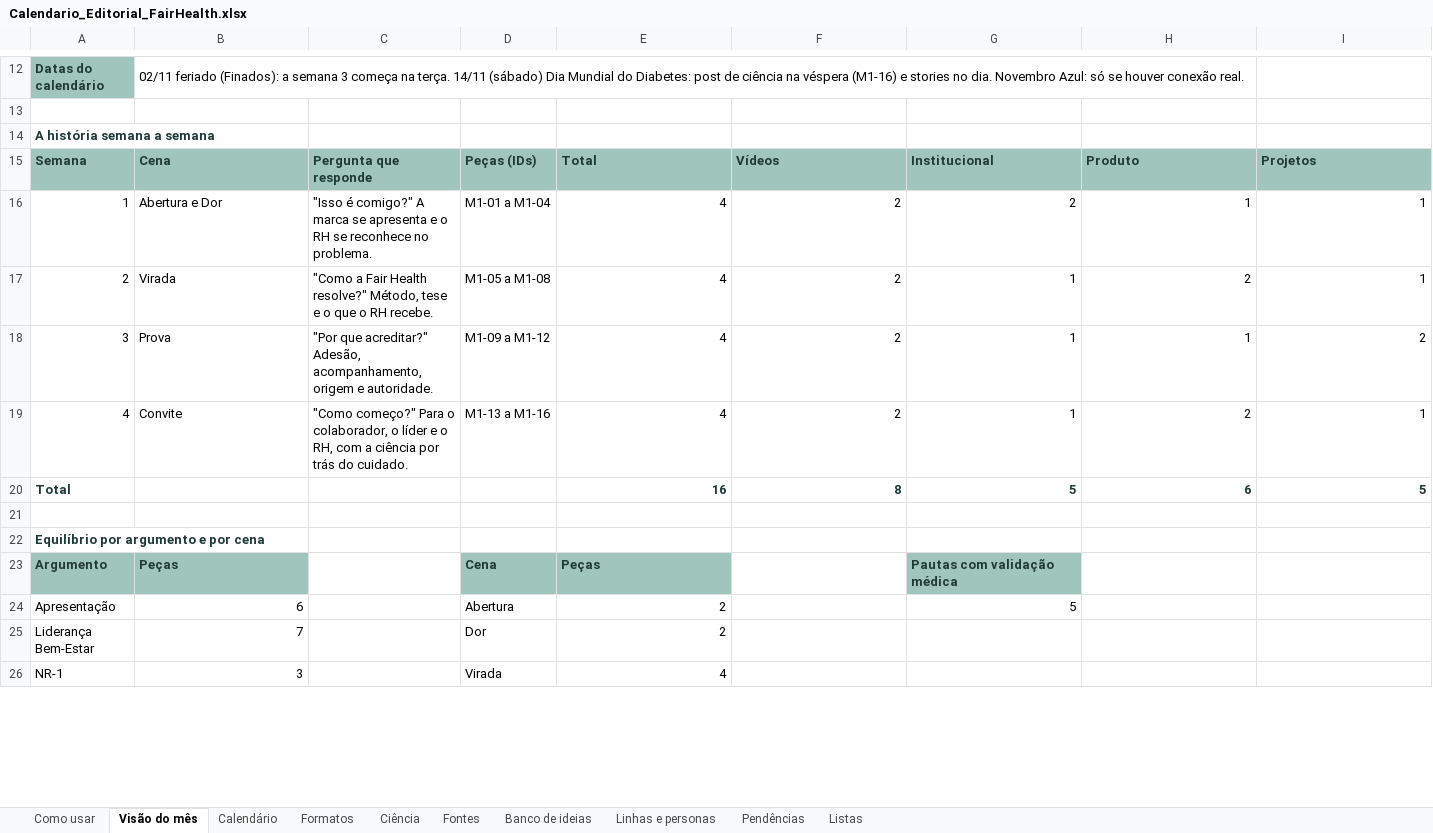
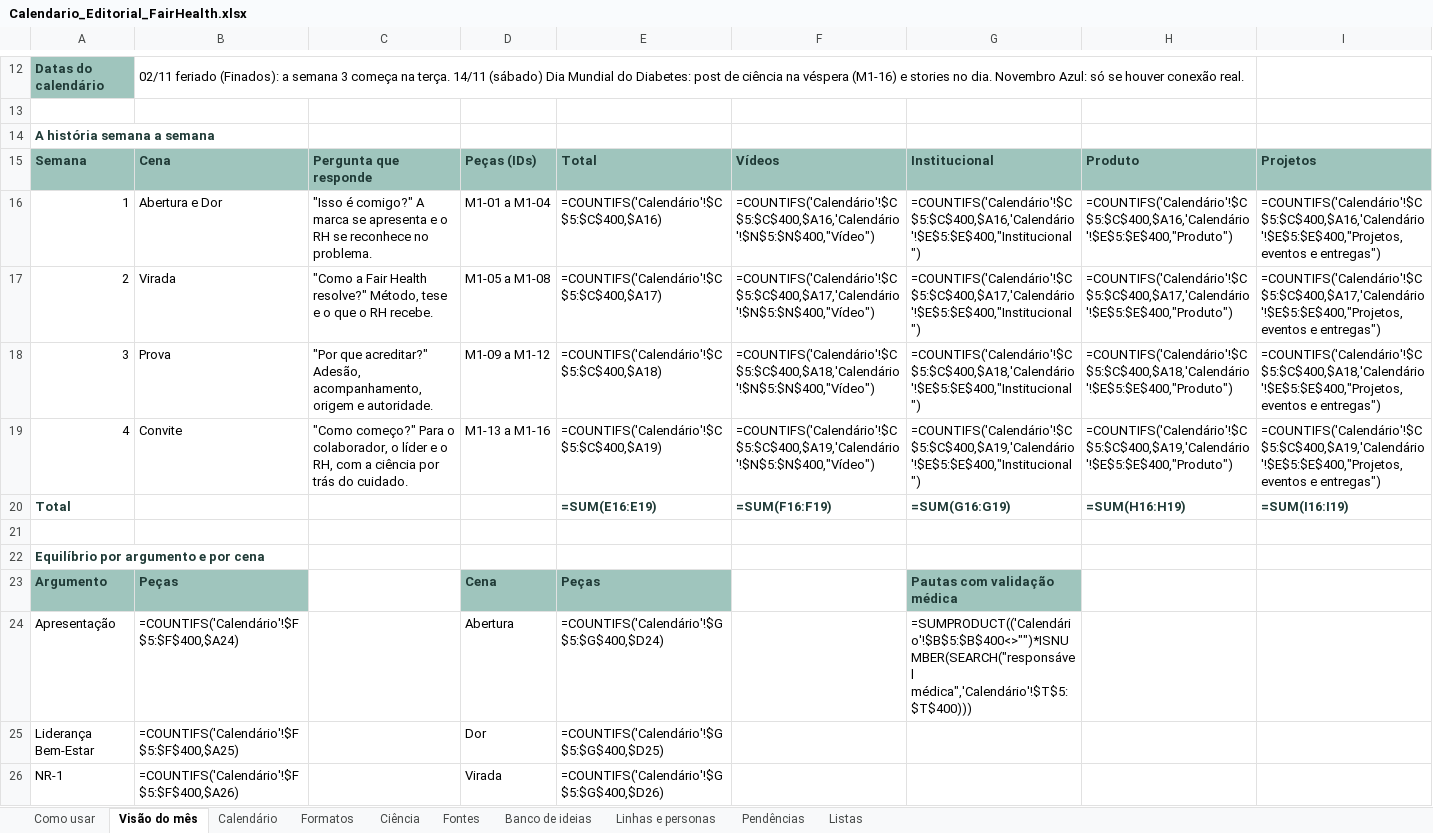
Before and after one commit to nina-rebello/comunicao-fh, an Excel workbook: marketing/Calendario_Editorial_FairHealth.xlsx, sheet Visão do mês, drawn as a sheet; only a part is shown, gaps mark what is left out; values as stored, in another font and other column widths than the file's, no borders; formulas without a stored value are shown as written; the diff covers the shown part only; the diff names each change by its address in the sheet, - before the commit and + after, or states it on an @@ line.

```diff
--- a/marketing/Calendario_Editorial_FairHealth.xlsx (sheet Visão do mês)
+++ b/marketing/Calendario_Editorial_FairHealth.xlsx (sheet Visão do mês)
-E16: 4
+E16: =COUNTIFS('Calendário'!$C$5:$C$400,$A16)
-F16: 2
+F16: =COUNTIFS('Calendário'!$C$5:$C$400,$A16,'Calendário'!$N$5:$N$400,"Vídeo")
-G16: 2
+G16: =COUNTIFS('Calendário'!$C$5:$C$400,$A16,'Calendário'!$E$5:$E$400,"Institucional")
-H16: 1
+H16: =COUNTIFS('Calendário'!$C$5:$C$400,$A16,'Calendário'!$E$5:$E$400,"Produto")
-I16: 1
+I16: =COUNTIFS('Calendário'!$C$5:$C$400,$A16,'Calendário'!$E$5:$E$400,"Projetos, eventos e entregas")
-E17: 4
+E17: =COUNTIFS('Calendário'!$C$5:$C$400,$A17)
-F17: 2
+F17: =COUNTIFS('Calendário'!$C$5:$C$400,$A17,'Calendário'!$N$5:$N$400,"Vídeo")
-G17: 1
+G17: =COUNTIFS('Calendário'!$C$5:$C$400,$A17,'Calendário'!$E$5:$E$400,"Institucional")
-H17: 2
+H17: =COUNTIFS('Calendário'!$C$5:$C$400,$A17,'Calendário'!$E$5:$E$400,"Produto")
-I17: 1
+I17: =COUNTIFS('Calendário'!$C$5:$C$400,$A17,'Calendário'!$E$5:$E$400,"Projetos, eventos e entregas")
-E18: 4
+E18: =COUNTIFS('Calendário'!$C$5:$C$400,$A18)
-F18: 2
+F18: =COUNTIFS('Calendário'!$C$5:$C$400,$A18,'Calendário'!$N$5:$N$400,"Vídeo")
-G18: 1
+G18: =COUNTIFS('Calendário'!$C$5:$C$400,$A18,'Calendário'!$E$5:$E$400,"Institucional")
-H18: 1
+H18: =COUNTIFS('Calendário'!$C$5:$C$400,$A18,'Calendário'!$E$5:$E$400,"Produto")
-I18: 2
+I18: =COUNTIFS('Calendário'!$C$5:$C$400,$A18,'Calendário'!$E$5:$E$400,"Projetos, eventos e entregas")
-E19: 4
+E19: =COUNTIFS('Calendário'!$C$5:$C$400,$A19)
-F19: 2
+F19: =COUNTIFS('Calendário'!$C$5:$C$400,$A19,'Calendário'!$N$5:$N$400,"Vídeo")
-G19: 1
+G19: =COUNTIFS('Calendário'!$C$5:$C$400,$A19,'Calendário'!$E$5:$E$400,"Institucional")
-H19: 2
+H19: =COUNTIFS('Calendário'!$C$5:$C$400,$A19,'Calendário'!$E$5:$E$400,"Produto")
-I19: 1
+I19: =COUNTIFS('Calendário'!$C$5:$C$400,$A19,'Calendário'!$E$5:$E$400,"Projetos, eventos e entregas")
-E20: 16
+E20: =SUM(E16:E19)
-F20: 8
+F20: =SUM(F16:F19)
-G20: 5
+G20: =SUM(G16:G19)
-H20: 6
+H20: =SUM(H16:H19)
-I20: 5
+I20: =SUM(I16:I19)
-B24: 6
+B24: =COUNTIFS('Calendário'!$F$5:$F$400,$A24)
-E24: 2
+E24: =COUNTIFS('Calendário'!$G$5:$G$400,$D24)
-G24: 5
+G24: =SUMPRODUCT(('Calendário'!$B$5:$B$400<>"")*ISNUMBER(SEARCH("responsável médica",'Calendário'!$T$5:$T$400)))
-B25: 7
+B25: =COUNTIFS('Calendário'!$F$5:$F$400,$A25)
-E25: 2
+E25: =COUNTIFS('Calendário'!$G$5:$G$400,$D25)
-B26: 3
+B26: =COUNTIFS('Calendário'!$F$5:$F$400,$A26)
-E26: 4
+E26: =COUNTIFS('Calendário'!$G$5:$G$400,$D26)
```
Also changed, not shown: 6 edited cells elsewhere in this sheet, sheet Calendário, sheet Pendências, sheet Fontes, sheet Banco de ideias, charts or pictures, 3 other files.
